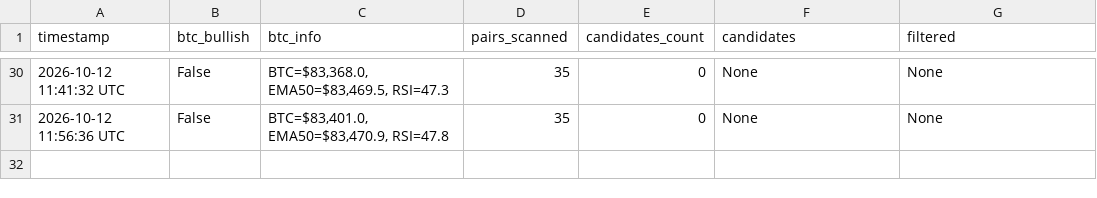
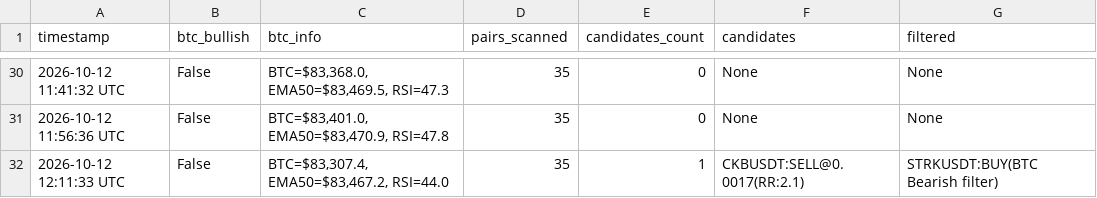
Before and after one commit to thokfoot/crypto-orderblock-bot, a CSV file: data/crypto_scan_history.csv, drawn as a sheet; only a part is shown, gaps mark what is left out.

```diff
--- a/data/crypto_scan_history.csv
+++ b/data/crypto_scan_history.csv
@@ -31 +31,2 @@ timestamp,btc_bullish,btc_info,pairs_scanned,candidates_count,candidates,filtere
 2026-10-12 11:56:36 UTC,False,"BTC=$83,401.0, EMA50=$83,470.9, RSI=47.8",35,0,None,None
+2026-10-12 12:11:33 UTC,False,"BTC=$83,307.4, EMA50=$83,467.2, RSI=44.0",35,1,CKBUSDT:SELL@0.0017(RR:2.1),STRKUSDT:BUY(BTC Bearish filter)
```
Also changed, not shown: 2 other files.
